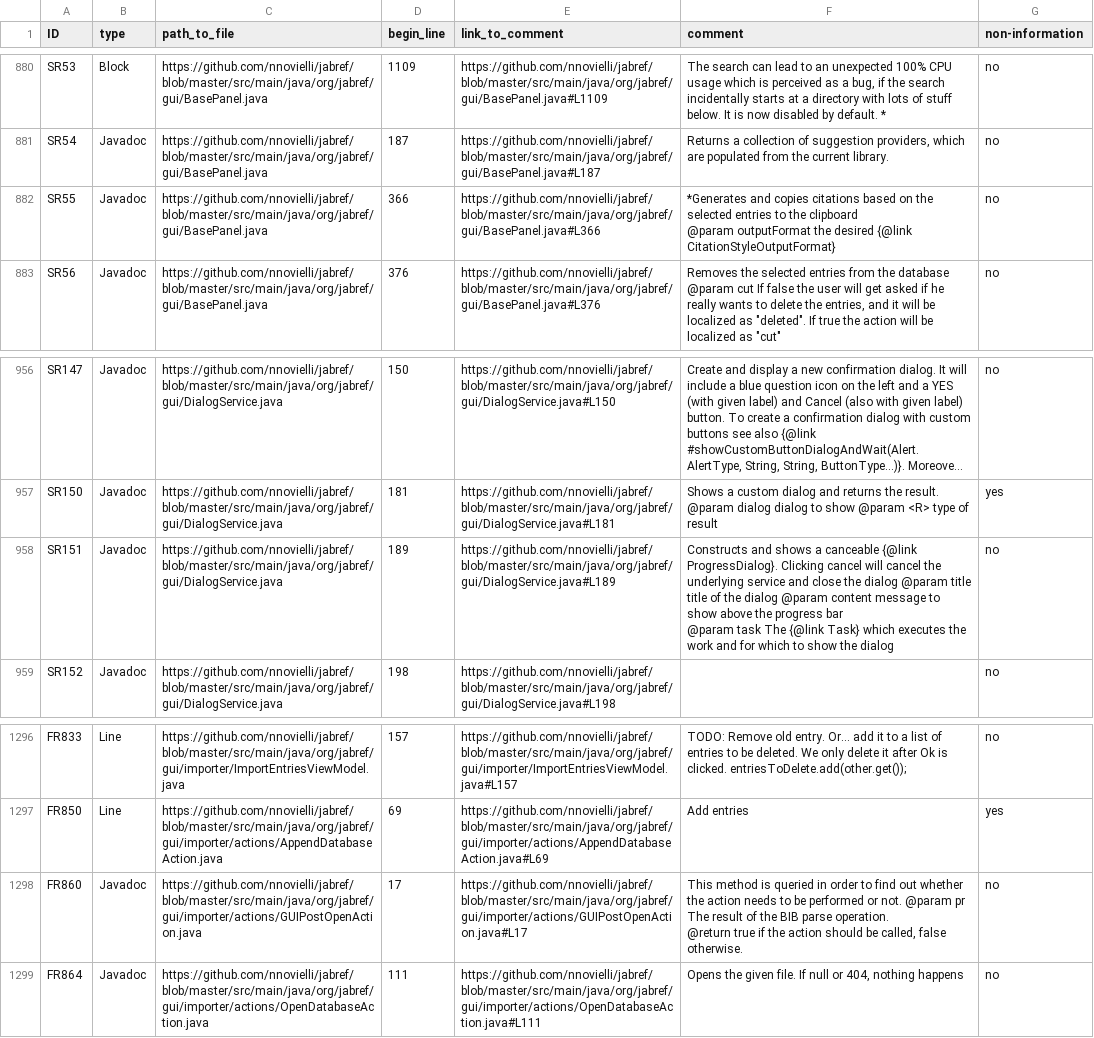
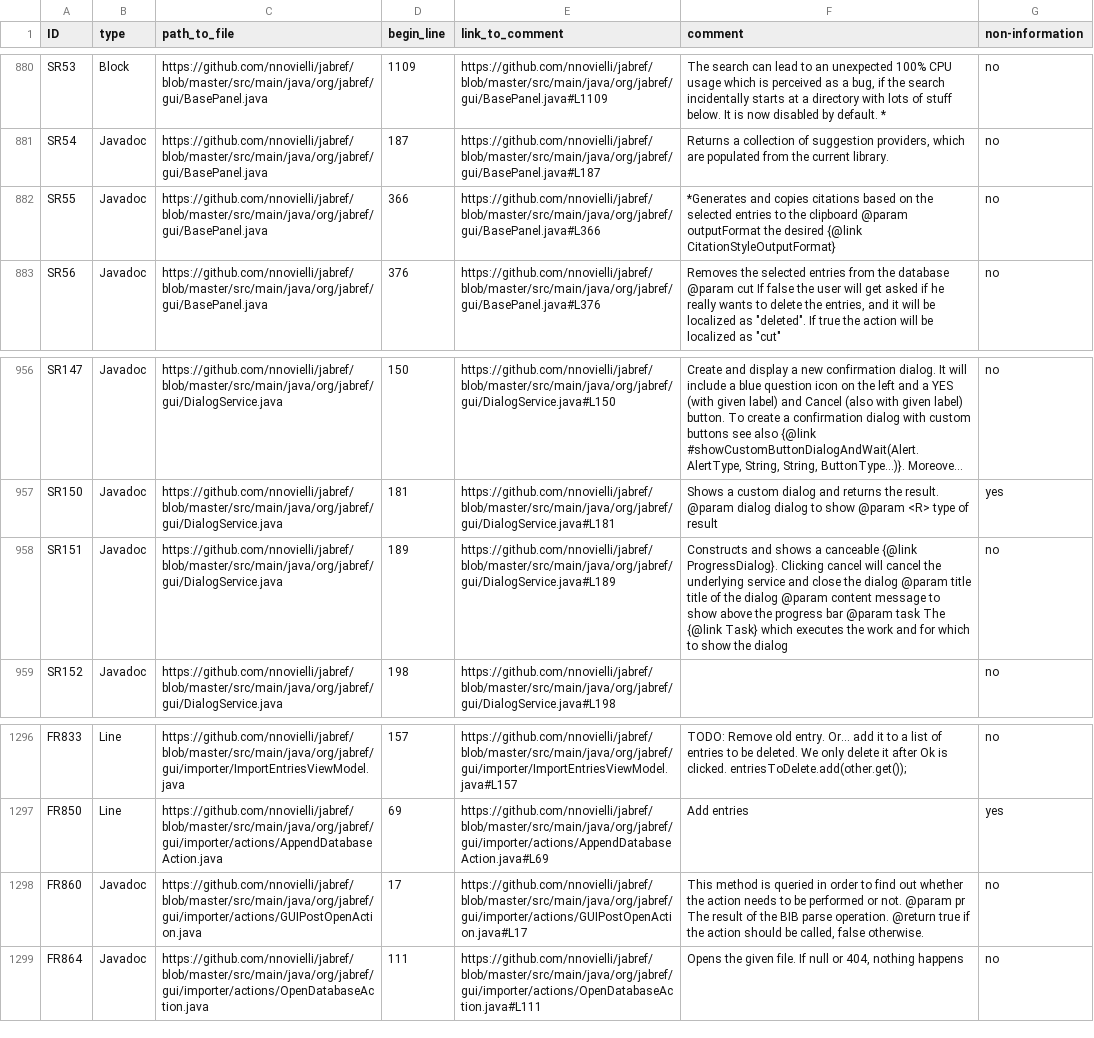
Before and after one commit to patrycjapraczyk/Declutter-challenge, a CSV file: data/train_set_0520.csv, drawn as a sheet; only a part is shown, gaps mark what is left out; long unchanged cells end in …; the diff names each change by its address in the sheet, - before the commit and + after, or states it on an @@ line.

Commit message:
added helpers for data processing and textual analysis

```diff
--- a/data/train_set_0520.csv
+++ b/data/train_set_0520.csv
-F882 (comment): …{@link CitationStyleOutputFormat}
+F882 (comment): …{@link CitationStyleOutputFormat}
-F958 (comment): …the dialog
+F958 (comment): …the dialog
-F1298 (comment): …false otherwise.
+F1298 (comment): …false otherwise.
```
Also changed, not shown: 9 other files.
